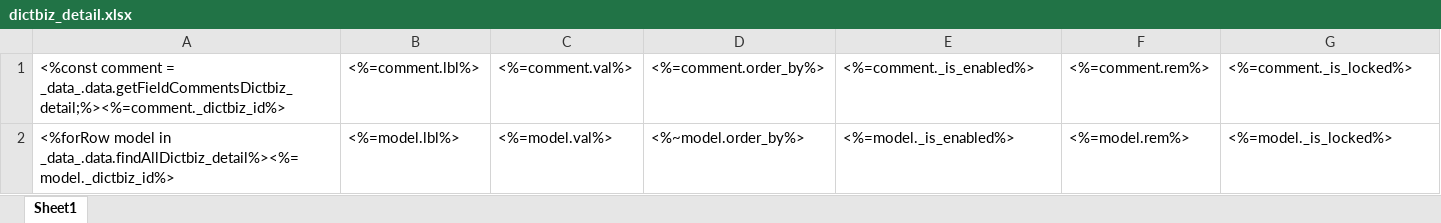
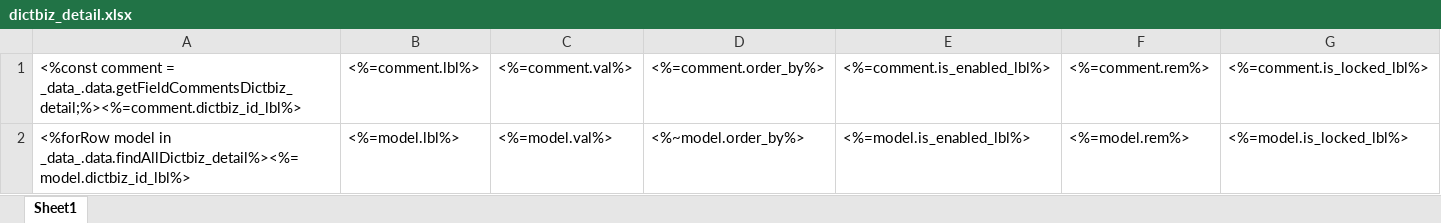
Before and after one commit to shakesoft/nest, an Excel workbook: codegen/__out__/pc/public/excel_template/base/dictbiz_detail.xlsx, sheet Sheet1, drawn as a sheet; values as stored, in another font and other column widths than the file's, no borders; the diff names each change by its address in the sheet, - before the commit and + after, or states it on an @@ line.

Commit message:
exportExcel

```diff
--- a/codegen/__out__/pc/public/excel_template/base/dictbiz_detail.xlsx (sheet Sheet1)
+++ b/codegen/__out__/pc/public/excel_template/base/dictbiz_detail.xlsx (sheet Sheet1)
-A1: …comment = _data_.data.getFieldCommentsDictbiz_detail;%><%=comment._dictbiz_id%>
+A1: …comment = _data_.data.getFieldCommentsDictbiz_detail;%><%=comment.dictbiz_id_lbl%>
-E1: <%=comment._is_enabled%>
+E1: <%=comment.is_enabled_lbl%>
-G1: <%=comment._is_locked%>
+G1: <%=comment.is_locked_lbl%>
-A2: …model in _data_.data.findAllDictbiz_detail%><%=model._dictbiz_id%>
+A2: …model in _data_.data.findAllDictbiz_detail%><%=model.dictbiz_id_lbl%>
-E2: <%=model._is_enabled%>
+E2: <%=model.is_enabled_lbl%>
-G2: <%=model._is_locked%>
+G2: <%=model.is_locked_lbl%>
```
Also changed, not shown: codegen/__out__/pc/public/excel_template/base/dept.xlsx, codegen/__out__/pc/public/excel_template/base/dict.xlsx, 29 other files.
